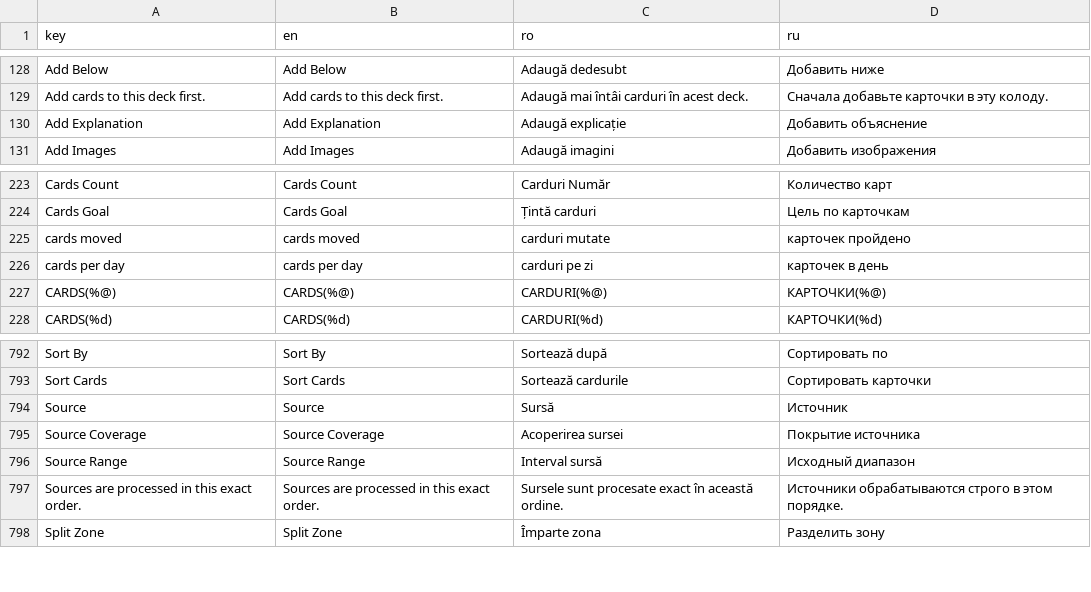
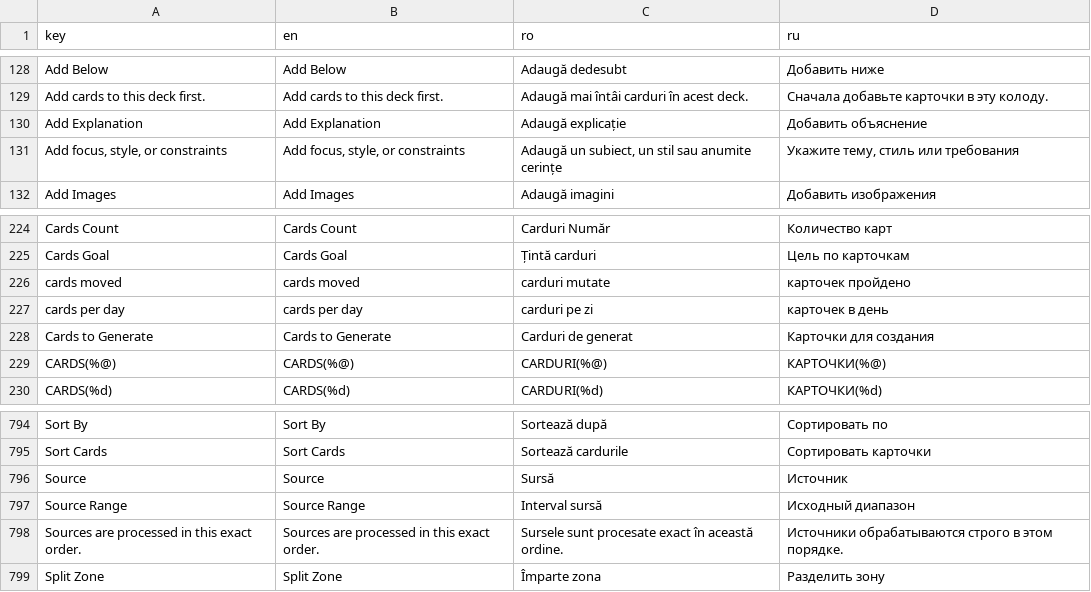
Before and after one commit to ionis789/QuizFlash, a TSV file: Docs/UI-Dictionary/localization_matrix.tsv, drawn as a sheet; only a part is shown, gaps mark what is left out; removed rows and columns are numbered as before the commit, all else as after; the diff names each change by its address in the sheet, - before the commit and + after, or states it on an @@ line.

Commit message:
Refine AI generation form

```diff
--- a/Docs/UI-Dictionary/localization_matrix.tsv
+++ b/Docs/UI-Dictionary/localization_matrix.tsv
+row 131: Add focus, style, or constraints | Add focus, style, or constraints | Adaugă un subiect, un stil sau anumite cerințe | Укажите тему, стиль или требования
+row 228: Cards to Generate | Cards to Generate | Carduri de generat | Карточки для создания
-row 795: Source Coverage | Source Coverage | Acoperirea sursei | Покрытие источника
```
Also changed, not shown: 4 other files.
